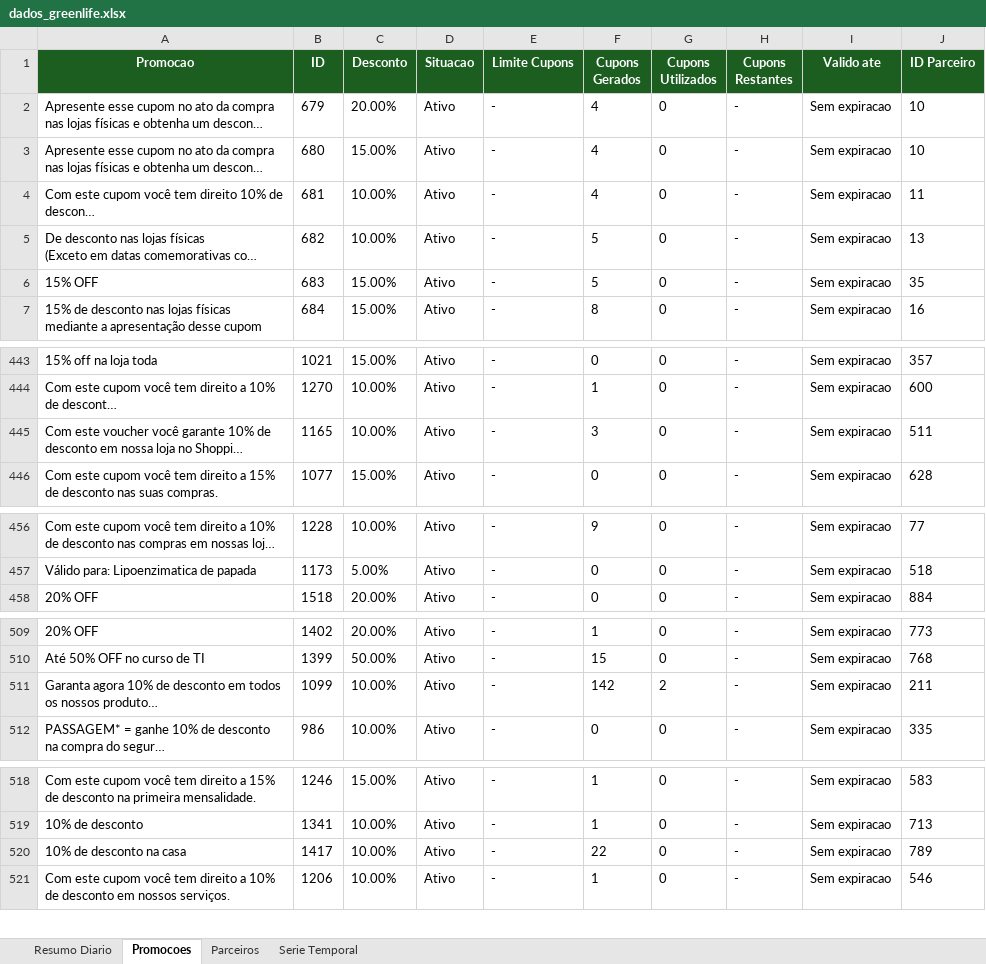
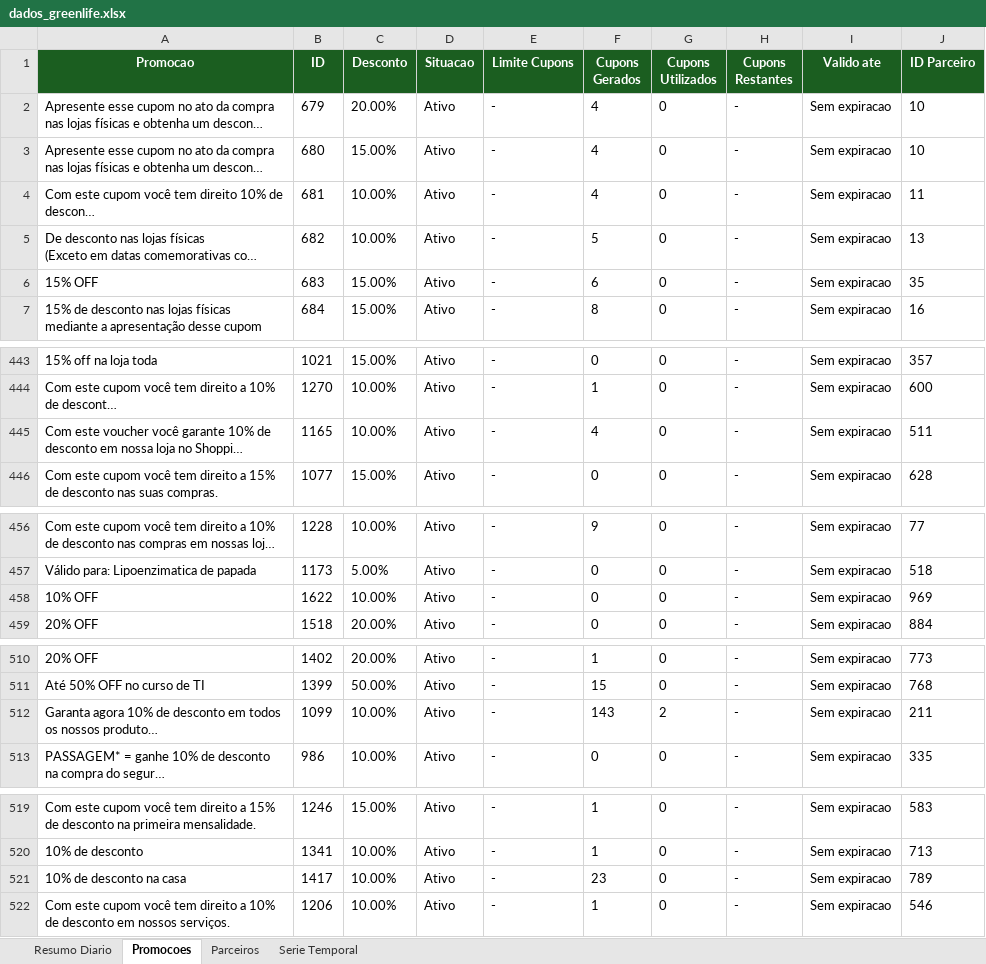
Before and after one commit to quality-glf/mkt-dash, an Excel workbook: greenlife_scraper/dados_greenlife.xlsx, sheet Promocoes, drawn as a sheet; only a part is shown, gaps mark what is left out; long unchanged cells end in …; values as stored, in another font and other column widths than the file's, no borders; addresses are those after the commit; the diff covers the shown part only; the diff names each change by its address in the sheet, - before the commit and + after, or states it on an @@ line.

```diff
--- a/greenlife_scraper/dados_greenlife.xlsx (sheet Promocoes)
+++ b/greenlife_scraper/dados_greenlife.xlsx (sheet Promocoes)
-F6 (Cupons Gerados): 5
+F6 (Cupons Gerados): 6
-F445 (Cupons Gerados): 3
+F445 (Cupons Gerados): 4
+row 458: 10% OFF | 1622 | 10.00% | Ativo | - | 0 | 0 | - | Sem expiracao | 969
-F512 (Cupons Gerados): 142
+F512 (Cupons Gerados): 143
-F521 (Cupons Gerados): 22
+F521 (Cupons Gerados): 23
```
Also changed, not shown: 2 edited cells elsewhere in this sheet, sheet Resumo Diario, sheet Serie Temporal, sheet Parceiros, greenlife_scraper/historico_leads.xlsx, instagram-metrics/base_interacoes_detalhadas.xlsx, 4 other files.
